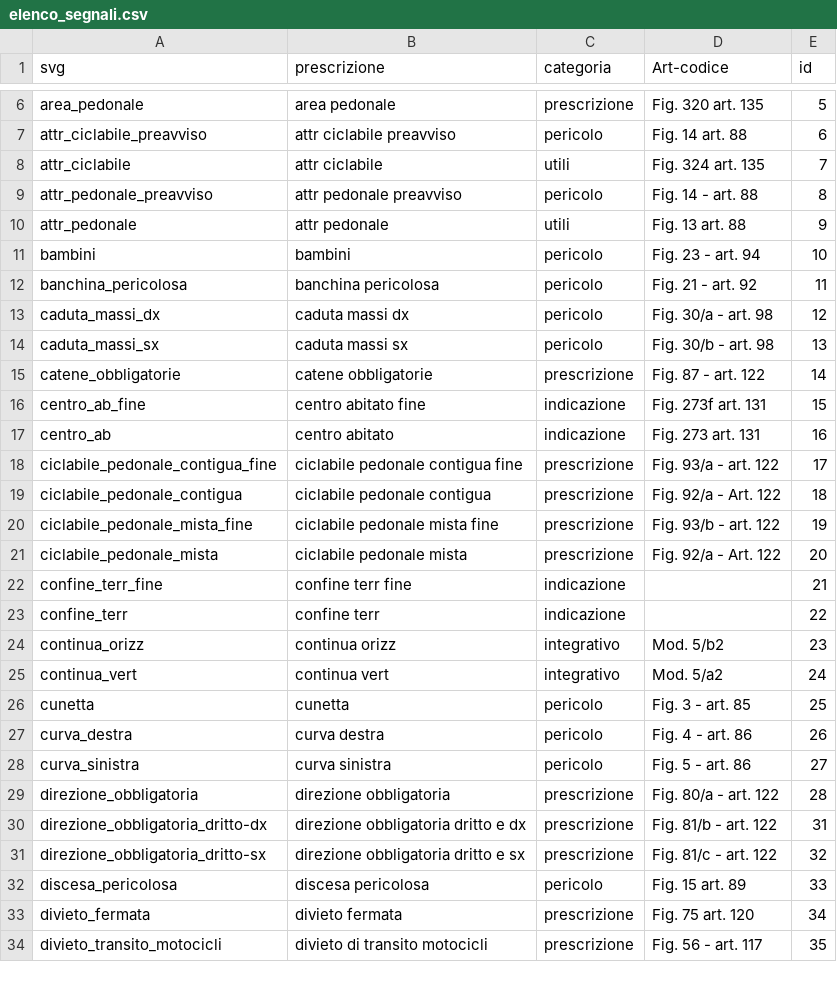
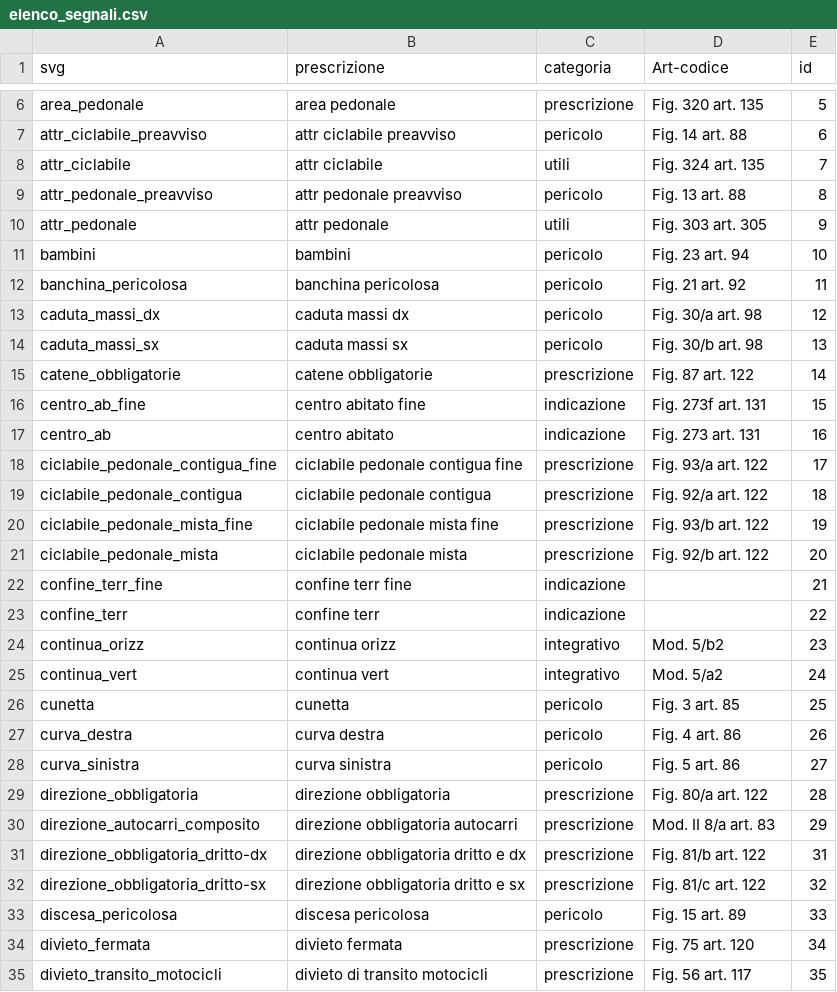
Before and after one commit to albert-one/catasto_segnaletica, a CSV file: CSV/elenco_segnali.csv, drawn as a sheet; only a part is shown, gaps mark what is left out; the diff covers the shown part only.

```diff
--- a/CSV/elenco_segnali.csv
+++ b/CSV/elenco_segnali.csv
@@ -8,15 +8,15 @@ attr_ciclabile_preavviso,attr ciclabile preavviso,pericolo,Fig. 14 art. 88,6
 attr_ciclabile,attr ciclabile,utili,Fig. 324 art. 135,7
-attr_pedonale_preavviso,attr pedonale preavviso,pericolo,Fig. 14 - art. 88,8
-attr_pedonale,attr pedonale,utili,Fig. 13 art. 88,9
-bambini,bambini,pericolo,Fig. 23 - art. 94,10
-banchina_pericolosa,banchina pericolosa,pericolo,Fig. 21 - art. 92,11
-caduta_massi_dx,caduta massi dx,pericolo,Fig. 30/a - art. 98,12
-caduta_massi_sx,caduta massi sx,pericolo,Fig. 30/b - art. 98,13
-catene_obbligatorie,catene obbligatorie,prescrizione,Fig. 87 - art. 122,14
+attr_pedonale_preavviso,attr pedonale preavviso,pericolo,Fig. 13 art. 88,8
+attr_pedonale,attr pedonale,utili,Fig. 303 art. 305,9
+bambini,bambini,pericolo,Fig. 23 art. 94,10
+banchina_pericolosa,banchina pericolosa,pericolo,Fig. 21 art. 92,11
+caduta_massi_dx,caduta massi dx,pericolo,Fig. 30/a art. 98,12
+caduta_massi_sx,caduta massi sx,pericolo,Fig. 30/b art. 98,13
+catene_obbligatorie,catene obbligatorie,prescrizione,Fig. 87 art. 122,14
 centro_ab_fine,centro abitato fine,indicazione,Fig. 273f art. 131,15
 centro_ab,centro abitato,indicazione,Fig. 273 art. 131,16
-ciclabile_pedonale_contigua_fine,ciclabile pedonale contigua fine,prescrizione,Fig. 93/a - art. 122,17
-ciclabile_pedonale_contigua,ciclabile pedonale contigua,prescrizione,Fig. 92/a - Art. 122,18
-ciclabile_pedonale_mista_fine,ciclabile pedonale mista fine,prescrizione,Fig. 93/b - art. 122,19
-ciclabile_pedonale_mista,ciclabile pedonale mista,prescrizione,Fig. 92/a - Art. 122,20
+ciclabile_pedonale_contigua_fine,ciclabile pedonale contigua fine,prescrizione,Fig. 93/a art. 122,17
+ciclabile_pedonale_contigua,ciclabile pedonale contigua,prescrizione,Fig. 92/a art. 122,18
+ciclabile_pedonale_mista_fine,ciclabile pedonale mista fine,prescrizione,Fig. 93/b art. 122,19
+ciclabile_pedonale_mista,ciclabile pedonale mista,prescrizione,Fig. 92/b art. 122,20
 confine_terr_fine,confine terr fine,indicazione,,21
@@ -25,10 +25,11 @@ continua_orizz,continua orizz,integrativo,Mod. 5/b2,23
 continua_vert,continua vert,integrativo,Mod. 5/a2,24
-cunetta,cunetta,pericolo,Fig. 3 - art. 85,25
-curva_destra,curva destra,pericolo,Fig. 4 - art. 86,26
-curva_sinistra,curva sinistra,pericolo,Fig. 5 - art. 86,27
-direzione_obbligatoria,direzione obbligatoria,prescrizione,Fig. 80/a - art. 122,28
-direzione_obbligatoria_dritto-dx,direzione obbligatoria dritto e dx,prescrizione,Fig. 81/b - art. 122,31
-direzione_obbligatoria_dritto-sx,direzione obbligatoria dritto e sx,prescrizione,Fig. 81/c - art. 122,32
+cunetta,cunetta,pericolo,Fig. 3 art. 85,25
+curva_destra,curva destra,pericolo,Fig. 4 art. 86,26
+curva_sinistra,curva sinistra,pericolo,Fig. 5 art. 86,27
+direzione_obbligatoria,direzione obbligatoria,prescrizione,Fig. 80/a art. 122,28
+direzione_autocarri_composito,direzione obbligatoria autocarri,prescrizione,Mod. II 8/a art. 83,29
+direzione_obbligatoria_dritto-dx,direzione obbligatoria dritto e dx,prescrizione,Fig. 81/b art. 122,31
+direzione_obbligatoria_dritto-sx,direzione obbligatoria dritto e sx,prescrizione,Fig. 81/c art. 122,32
 discesa_pericolosa,discesa pericolosa,pericolo,Fig. 15 art. 89,33
 divieto_fermata,divieto fermata,prescrizione,Fig. 75 art. 120,34
-divieto_transito_motocicli,divieto di transito motocicli,prescrizione,Fig. 56 - art. 117,35
+divieto_transito_motocicli,divieto di transito motocicli,prescrizione,Fig. 56 art. 117,35
```
Also changed, not shown: 4 added rows and 71 edited cells elsewhere in this file, CSV/articoli-segnali.csv, 1 other file.
